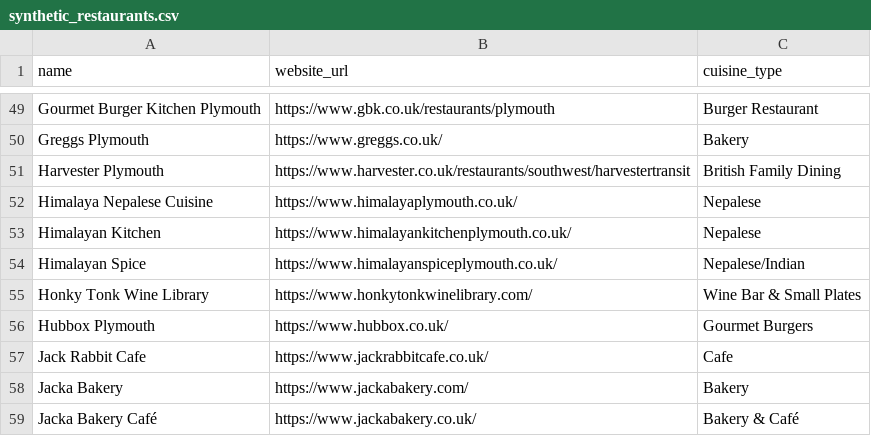
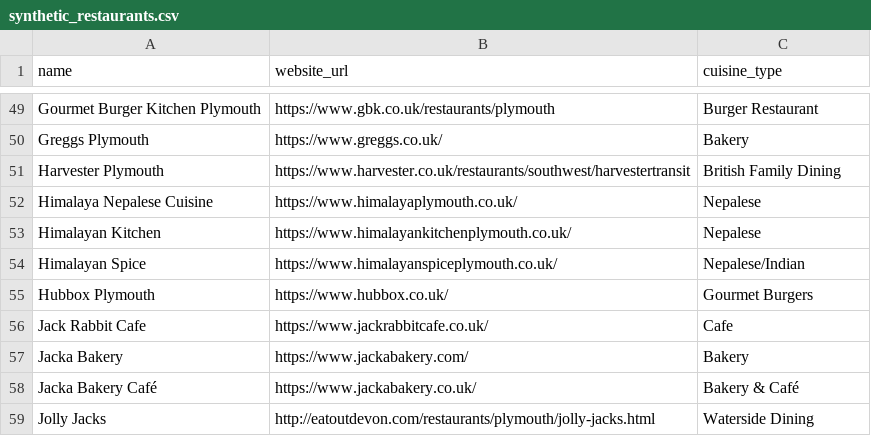
Before and after one commit to tractorjuice/arckit-test-project-v13-plymouth-research, a CSV file: projects/001-plymouth-research-restaurant-menu-analytics/archive/obsolete_scripts/synthetic_restaurants.csv, drawn as a sheet; only a part is shown, gaps mark what is left out; the shorter side is filled out with more unchanged rows; the diff names each change by its address in the sheet, - before the commit and + after, or states it on an @@ line.

```diff
--- a/projects/001-plymouth-research-restaurant-menu-analytics/archive/obsolete_scripts/synthetic_restaurants.csv
+++ b/projects/001-plymouth-research-restaurant-menu-analytics/archive/obsolete_scripts/synthetic_restaurants.csv
-row 55: Honky Tonk Wine Library | https://www.honkytonkwinelibrary.com/ | Wine Bar & Small Plates
```
Also changed, not shown: 24 other files.
